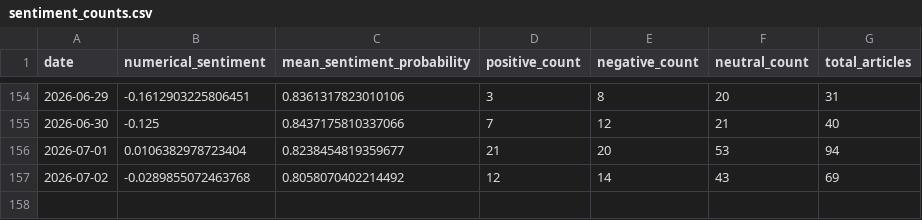
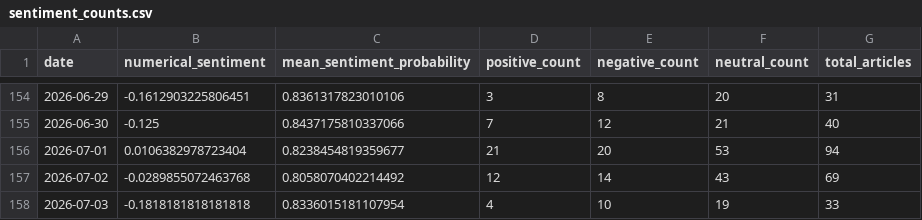
Before and after one commit to Ethan07914/stock_price_prediction, a CSV file: data/sentiment_counts.csv, drawn as a sheet; only a part is shown, gaps mark what is left out; the diff names each change by its address in the sheet, - before the commit and + after, or states it on an @@ line.

```diff
--- a/data/sentiment_counts.csv
+++ b/data/sentiment_counts.csv
+row 158: 2026-07-03 | -0.1818181818181818 | 0.8336015181107954 | 4 | 10 | 19 | 33
```
Also changed, not shown: data/news_df_with_metrics.csv, data/preds_vs_actual.csv, 5 other files.
